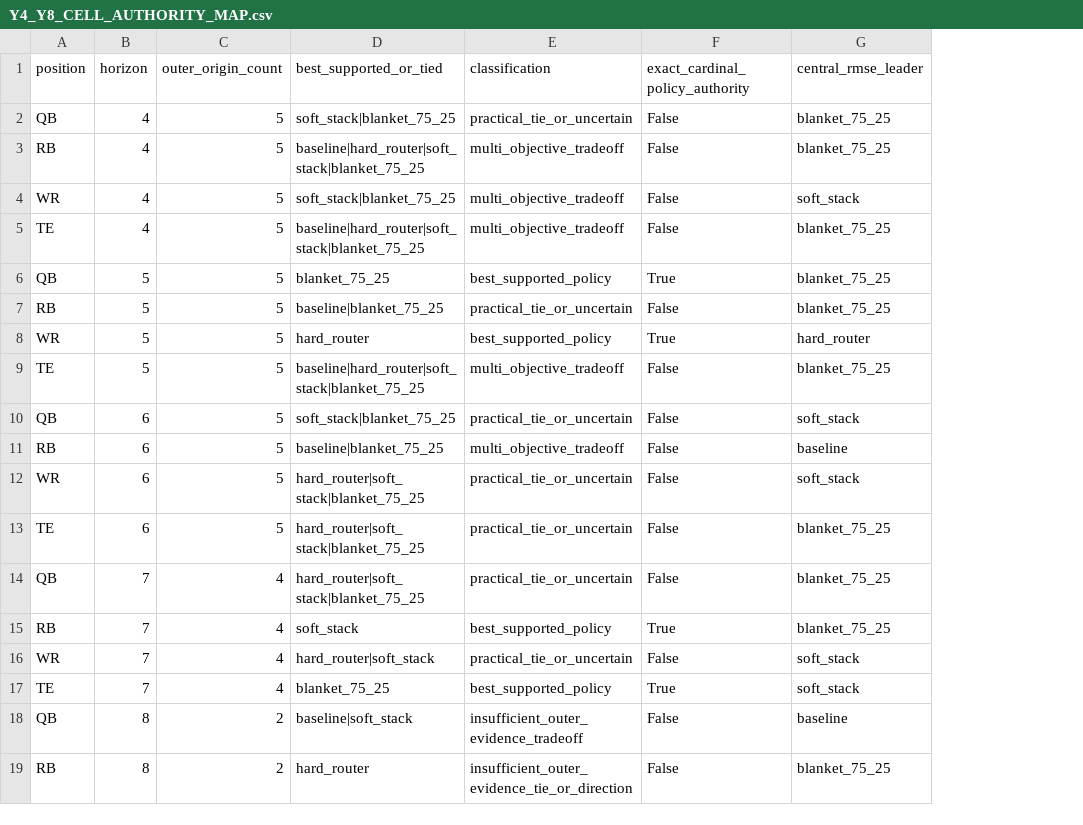
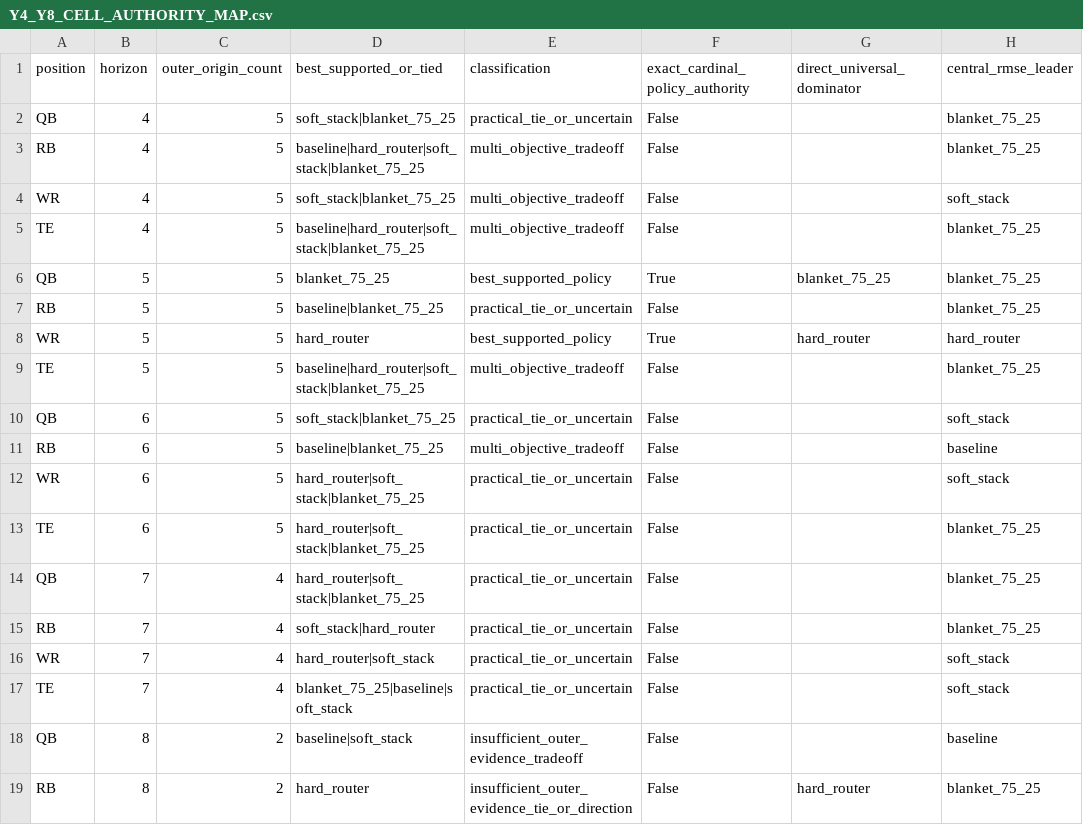
Before and after one commit to jderhagopian-stack/fsffl-next, a CSV file: artifacts/research/y4_y8_symmetric_authority_20260927/Y4_Y8_CELL_AUTHORITY_MAP.csv, drawn as a sheet; only a part is shown; the diff names each change by its address in the sheet, - before the commit and + after, or states it on an @@ line.

```diff
--- a/artifacts/research/y4_y8_symmetric_authority_20260927/Y4_Y8_CELL_AUTHORITY_MAP.csv
+++ b/artifacts/research/y4_y8_symmetric_authority_20260927/Y4_Y8_CELL_AUTHORITY_MAP.csv
+column G (direct_universal_dominator), rows 6-19: blanket_75_25 |  | hard_router |  |  |  |  |  |  |  |  |  |  | hard_router
-D15 (best_supported_or_tied): soft_stack
+D15 (best_supported_or_tied): soft_stack|hard_router
-E15 (classification): best_supported_policy
+E15 (classification): practical_tie_or_uncertain
-F15 (exact_cardinal_policy_authority): True
+F15 (exact_cardinal_policy_authority): False
-D17 (best_supported_or_tied): blanket_75_25
+D17 (best_supported_or_tied): blanket_75_25|baseline|soft_stack
-E17 (classification): best_supported_policy
+E17 (classification): practical_tie_or_uncertain
-F17 (exact_cardinal_policy_authority): True
+F17 (exact_cardinal_policy_authority): False
```
Also changed, not shown: 1 other file.
